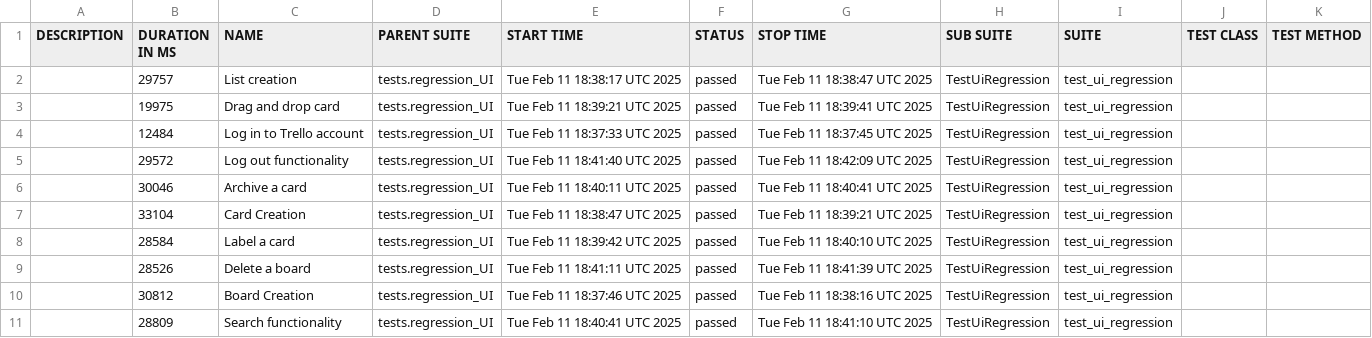
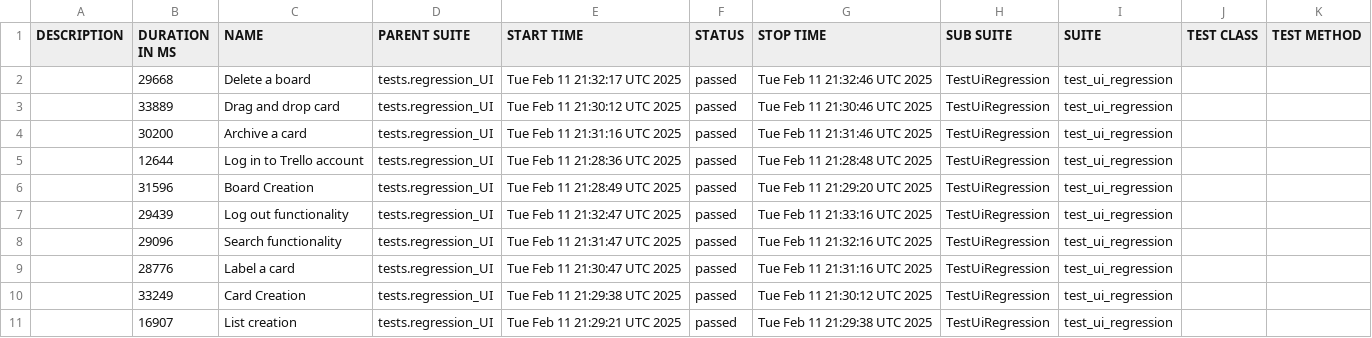
Before and after one commit to vkqapro/pythonPlaywright, a CSV file: data/suites.csv, drawn as a sheet.

```diff
--- a/data/suites.csv
+++ b/data/suites.csv
@@ -1,11 +1,11 @@
 "DESCRIPTION","DURATION IN MS","NAME","PARENT SUITE","START TIME","STATUS","STOP TIME","SUB SUITE","SUITE","TEST CLASS","TEST METHOD"
-"","29757","List creation","tests.regression_UI","Tue Feb 11 18:38:17 UTC 2025","passed","Tue Feb 11 18:38:47 UTC 2025","TestUiRegression","test_ui_regression","",""
-"","19975","Drag and drop card","tests.regression_UI","Tue Feb 11 18:39:21 UTC 2025","passed","Tue Feb 11 18:39:41 UTC 2025","TestUiRegression","test_ui_regression","",""
-"","12484","Log in to Trello account","tests.regression_UI","Tue Feb 11 18:37:33 UTC 2025","passed","Tue Feb 11 18:37:45 UTC 2025","TestUiRegression","test_ui_regression","",""
-"","29572","Log out functionality","tests.regression_UI","Tue Feb 11 18:41:40 UTC 2025","passed","Tue Feb 11 18:42:09 UTC 2025","TestUiRegression","test_ui_regression","",""
-"","30046","Archive a card","tests.regression_UI","Tue Feb 11 18:40:11 UTC 2025","passed","Tue Feb 11 18:40:41 UTC 2025","TestUiRegression","test_ui_regression","",""
-"","33104","Card Creation","tests.regression_UI","Tue Feb 11 18:38:47 UTC 2025","passed","Tue Feb 11 18:39:21 UTC 2025","TestUiRegression","test_ui_regression","",""
-"","28584","Label a card","tests.regression_UI","Tue Feb 11 18:39:42 UTC 2025","passed","Tue Feb 11 18:40:10 UTC 2025","TestUiRegression","test_ui_regression","",""
-"","28526","Delete a board","tests.regression_UI","Tue Feb 11 18:41:11 UTC 2025","passed","Tue Feb 11 18:41:39 UTC 2025","TestUiRegression","test_ui_regression","",""
-"","30812","Board Creation","tests.regression_UI","Tue Feb 11 18:37:46 UTC 2025","passed","Tue Feb 11 18:38:16 UTC 2025","TestUiRegression","test_ui_regression","",""
-"","28809","Search functionality","tests.regression_UI","Tue Feb 11 18:40:41 UTC 2025","passed","Tue Feb 11 18:41:10 UTC 2025","TestUiRegression","test_ui_regression","",""
+"","29668","Delete a board","tests.regression_UI","Tue Feb 11 21:32:17 UTC 2025","passed","Tue Feb 11 21:32:46 UTC 2025","TestUiRegression","test_ui_regression","",""
+"","33889","Drag and drop card","tests.regression_UI","Tue Feb 11 21:30:12 UTC 2025","passed","Tue Feb 11 21:30:46 UTC 2025","TestUiRegression","test_ui_regression","",""
+"","30200","Archive a card","tests.regression_UI","Tue Feb 11 21:31:16 UTC 2025","passed","Tue Feb 11 21:31:46 UTC 2025","TestUiRegression","test_ui_regression","",""
+"","12644","Log in to Trello account","tests.regression_UI","Tue Feb 11 21:28:36 UTC 2025","passed","Tue Feb 11 21:28:48 UTC 2025","TestUiRegression","test_ui_regression","",""
+"","31596","Board Creation","tests.regression_UI","Tue Feb 11 21:28:49 UTC 2025","passed","Tue Feb 11 21:29:20 UTC 2025","TestUiRegression","test_ui_regression","",""
+"","29439","Log out functionality","tests.regression_UI","Tue Feb 11 21:32:47 UTC 2025","passed","Tue Feb 11 21:33:16 UTC 2025","TestUiRegression","test_ui_regression","",""
+"","29096","Search functionality","tests.regression_UI","Tue Feb 11 21:31:47 UTC 2025","passed","Tue Feb 11 21:32:16 UTC 2025","TestUiRegression","test_ui_regression","",""
+"","28776","Label a card","tests.regression_UI","Tue Feb 11 21:30:47 UTC 2025","passed","Tue Feb 11 21:31:16 UTC 2025","TestUiRegression","test_ui_regression","",""
+"","33249","Card Creation","tests.regression_UI","Tue Feb 11 21:29:38 UTC 2025","passed","Tue Feb 11 21:30:12 UTC 2025","TestUiRegression","test_ui_regression","",""
+"","16907","List creation","tests.regression_UI","Tue Feb 11 21:29:21 UTC 2025","passed","Tue Feb 11 21:29:38 UTC 2025","TestUiRegression","test_ui_regression","",""
```
Also changed, not shown: 48 other files.
